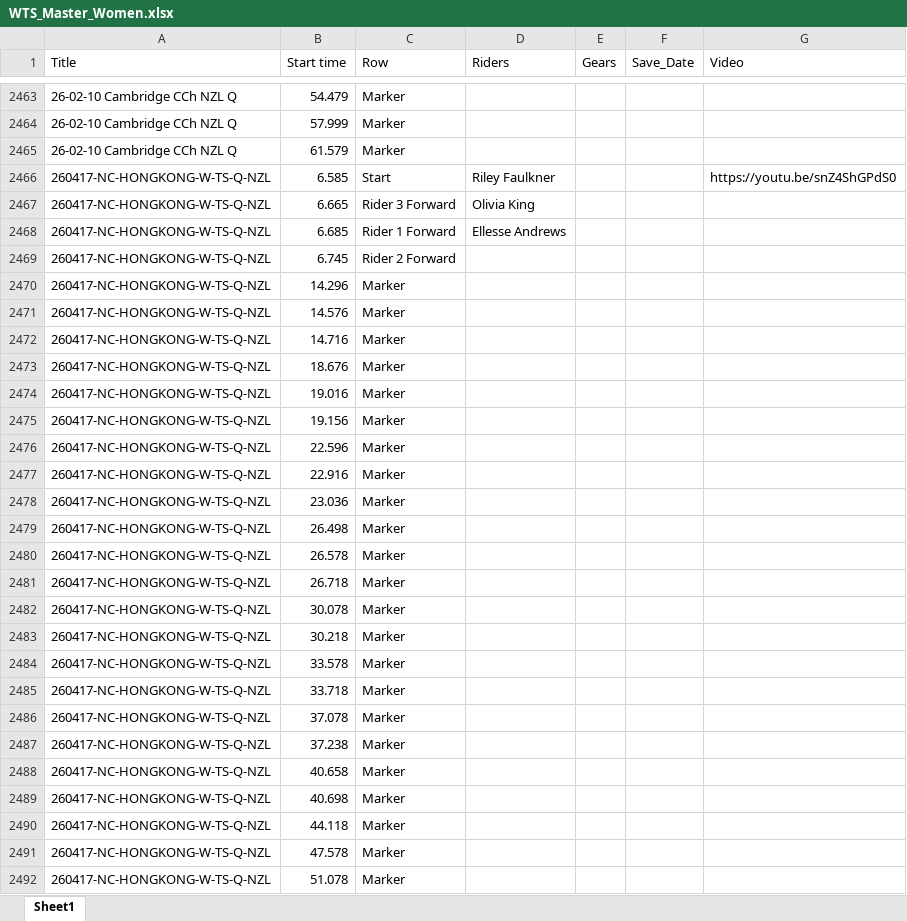
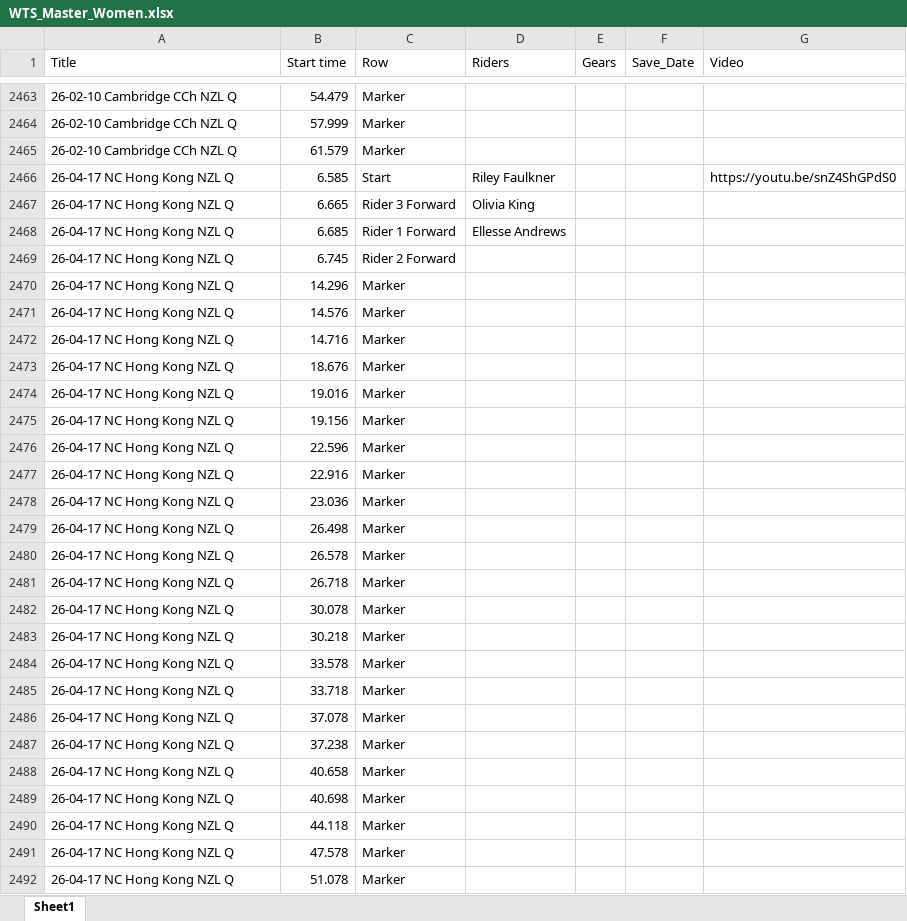
Before and after one commit to Bremz09/CNZPD, an Excel workbook: pages/video_analysis/WTS_Master_Women.xlsx, sheet Sheet1, drawn as a sheet; only a part is shown, gaps mark what is left out; values as stored, in another font and other column widths than the file's, no borders; the diff covers the shown part only; the diff names each change by its address in the sheet, - before the commit and + after, or states it on an @@ line.

```diff
--- a/pages/video_analysis/WTS_Master_Women.xlsx (sheet Sheet1)
+++ b/pages/video_analysis/WTS_Master_Women.xlsx (sheet Sheet1)
-A2466:A2492 (Title): 260417-NC-HONGKONG-W-TS-Q-NZL
+A2466:A2492 (Title): 26-04-17 NC Hong Kong NZL Q
```
Also changed, not shown: 28 added rows and 29 edited cells elsewhere in this sheet, pages/video_analysis/IP_Master_Men.xlsx, pages/video_analysis/IP_Master_Women.xlsx, 9 other files.
